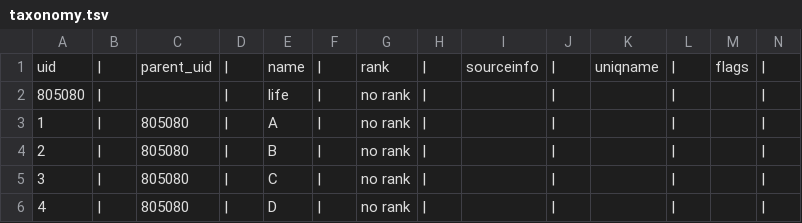
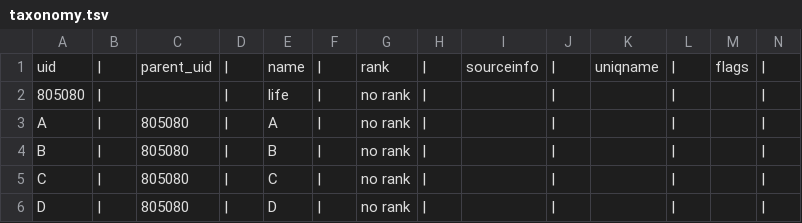
Before and after one commit to OpenTreeOfLife/treemachine, a TSV file: test-synth/ingestcrash/taxonomy.tsv, drawn as a sheet.

```diff
--- a/test-synth/ingestcrash/taxonomy.tsv
+++ b/test-synth/ingestcrash/taxonomy.tsv
@@ -2,5 +2,5 @@ uid	|	parent_uid	|	name	|	rank	|	sourceinfo	|	uniqname	|	flags	|
 805080	|		|	life	|	no rank	|		|		|		|	
-1	|	805080	|	A	|	no rank	|		|		|		|	
-2	|	805080	|	B	|	no rank	|		|		|		|	
-3	|	805080	|	C	|	no rank	|		|		|		|	
-4	|	805080	|	D	|	no rank	|		|		|		|	
+A	|	805080	|	A	|	no rank	|		|		|		|	
+B	|	805080	|	B	|	no rank	|		|		|		|	
+C	|	805080	|	C	|	no rank	|		|		|		|	
+D	|	805080	|	D	|	no rank	|		|		|		|	
```
Also changed, not shown: test-synth/fortyonetrees/taxonomy.tsv, 2 other files.
